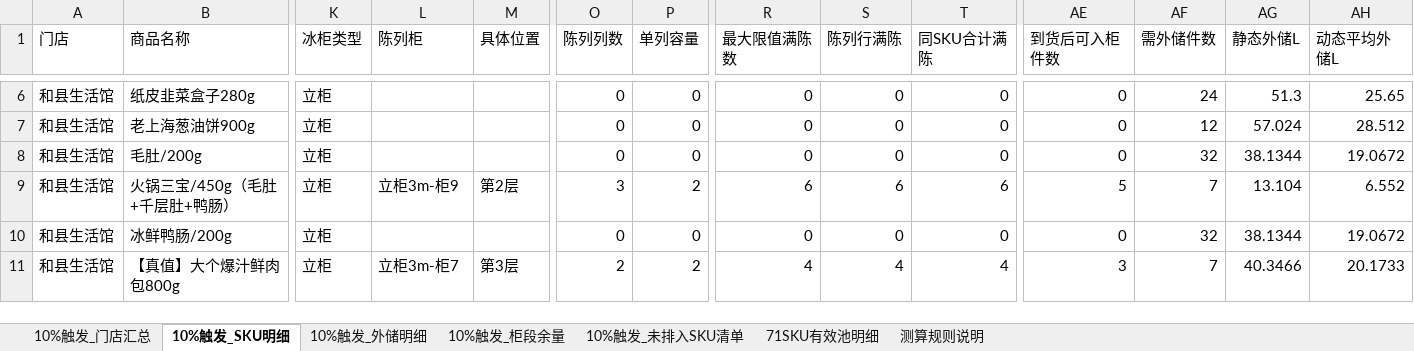
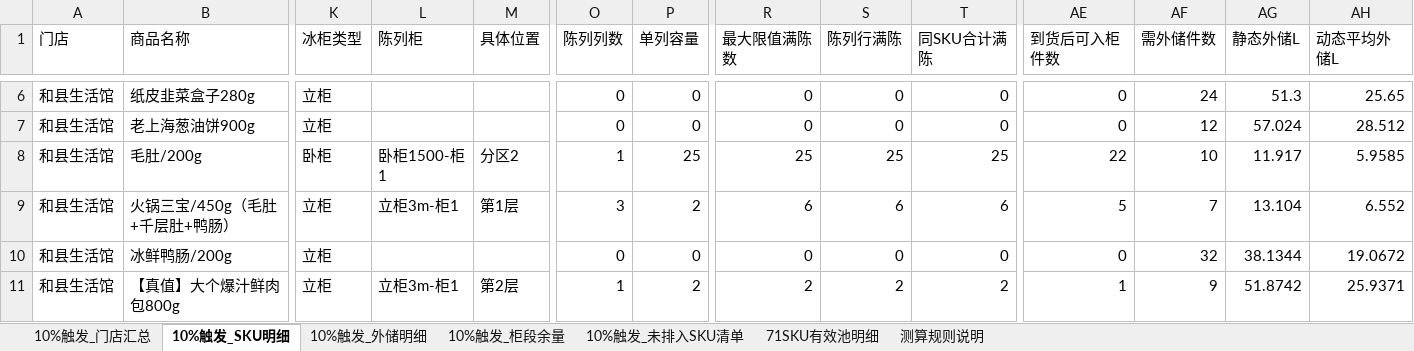
Before and after one commit to pengyuyan8910-cpu/frozen-carton-app, an Excel workbook: data/drafts/新增门店_严格排柜结果.xlsx, sheet 10%触发_SKU明细, drawn as a sheet; only a part is shown, gaps mark what is left out; values as stored, in another font and other column widths than the file's, no borders; the diff covers the shown part only; the diff names each change by its address in the sheet, - before the commit and + after, or states it on an @@ line.

```diff
--- a/data/drafts/新增门店_严格排柜结果.xlsx (sheet 10%触发_SKU明细)
+++ b/data/drafts/新增门店_严格排柜结果.xlsx (sheet 10%触发_SKU明细)
-K8 (冰柜类型): 立柜
+K8 (冰柜类型): 卧柜
-L8 (陈列柜): (empty)
+L8 (陈列柜): 卧柜1500-柜1
-M8 (具体位置): (empty)
+M8 (具体位置): 分区2
-O8 (陈列列数): 0
+O8 (陈列列数): 1
-P8 (单列容量): 0
+P8 (单列容量): 25
-R8 (最大限值满陈数): 0
+R8 (最大限值满陈数): 25
-S8 (陈列行满陈): 0
+S8 (陈列行满陈): 25
-T8 (同SKU合计满陈): 0
+T8 (同SKU合计满陈): 25
-AE8 (到货后可入柜件数): 0
+AE8 (到货后可入柜件数): 22
-AF8 (需外储件数): 32
+AF8 (需外储件数): 10
-AG8 (静态外储L): 38.1344
+AG8 (静态外储L): 11.917
-AH8 (动态平均外储L): 19.0672
+AH8 (动态平均外储L): 5.9585
-L9 (陈列柜): 立柜3m-柜9
+L9 (陈列柜): 立柜3m-柜1
-M9 (具体位置): 第2层
+M9 (具体位置): 第1层
-L11 (陈列柜): 立柜3m-柜7
+L11 (陈列柜): 立柜3m-柜1
-M11 (具体位置): 第3层
+M11 (具体位置): 第2层
-O11 (陈列列数): 2
+O11 (陈列列数): 1
-R11 (最大限值满陈数): 4
+R11 (最大限值满陈数): 2
-S11 (陈列行满陈): 4
+S11 (陈列行满陈): 2
-T11 (同SKU合计满陈): 4
+T11 (同SKU合计满陈): 2
-AE11 (到货后可入柜件数): 3
+AE11 (到货后可入柜件数): 1
-AF11 (需外储件数): 7
+AF11 (需外储件数): 9
-AG11 (静态外储L): 40.3466
+AG11 (静态外储L): 51.8742
-AH11 (动态平均外储L): 20.1733
+AH11 (动态平均外储L): 25.9371
```
Also changed, not shown: 429 edited cells elsewhere in this sheet, sheet 10%触发_外储明细, sheet 10%触发_柜段余量, sheet 10%触发_未排入SKU清单, sheet 10%触发_门店汇总, 2 other files.
